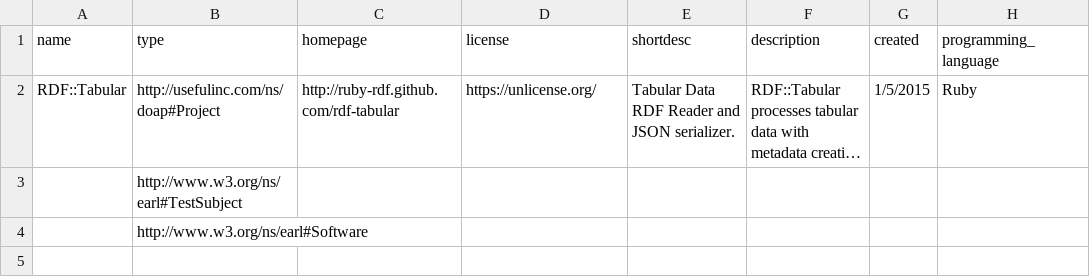
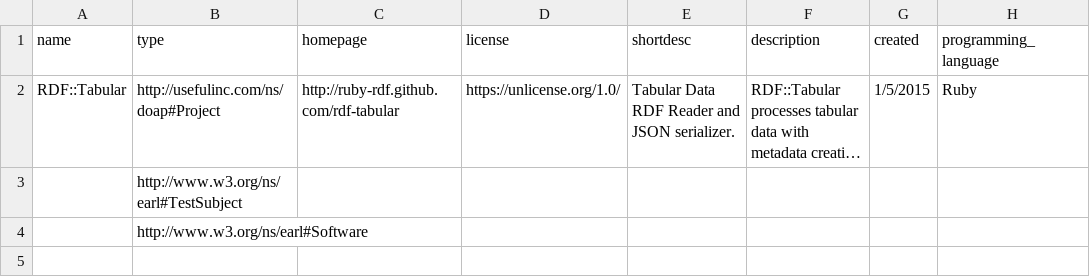
Before and after one commit to ruby-rdf/rdf-tabular, a CSV file: etc/doap.csv, drawn as a sheet; only a part is shown; long unchanged cells end in …; the diff names each change by its address in the sheet, - before the commit and + after, or states it on an @@ line.

Commit message:
Update doap:license (again) to https://unlicense.org/1.0/.

```diff
--- a/etc/doap.csv
+++ b/etc/doap.csv
-D2 (license): https://unlicense.org/
+D2 (license): https://unlicense.org/1.0/
```
Also changed, not shown: 3 other files.
